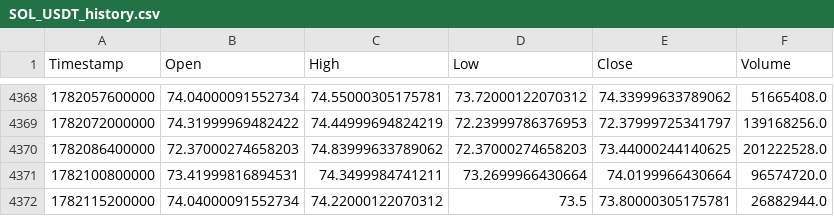
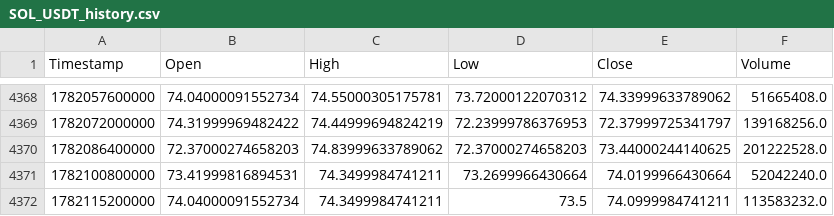
Before and after one commit to KamranPA/Trading-bot-roor, a CSV file: data/4h/SOL_USDT_history.csv, drawn as a sheet; only a part is shown, gaps mark what is left out.

```diff
--- a/data/4h/SOL_USDT_history.csv
+++ b/data/4h/SOL_USDT_history.csv
@@ -4370,3 +4370,3 @@ Timestamp,Open,High,Low,Close,Volume
 1782086400000,72.37000274658203,74.83999633789062,72.37000274658203,73.44000244140625,201222528.0
-1782100800000,73.41999816894531,74.3499984741211,73.2699966430664,74.0199966430664,96574720.0
-1782115200000,74.04000091552734,74.22000122070312,73.5,73.80000305175781,26882944.0
+1782100800000,73.41999816894531,74.3499984741211,73.2699966430664,74.0199966430664,52042240.0
+1782115200000,74.04000091552734,74.3499984741211,73.5,74.0999984741211,113583232.0
```
Also changed, not shown: data/4h/AVAX_USDT_history.csv, data/4h/BTC_USDT_history.csv, 11 other files.
